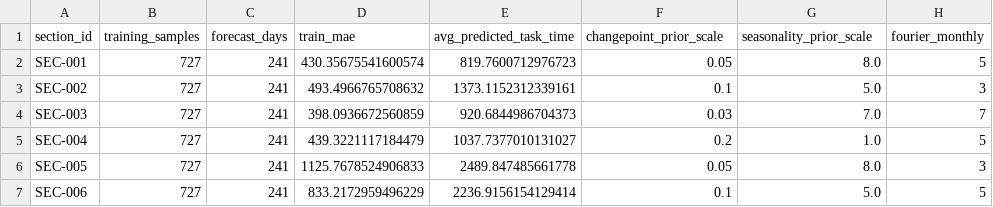
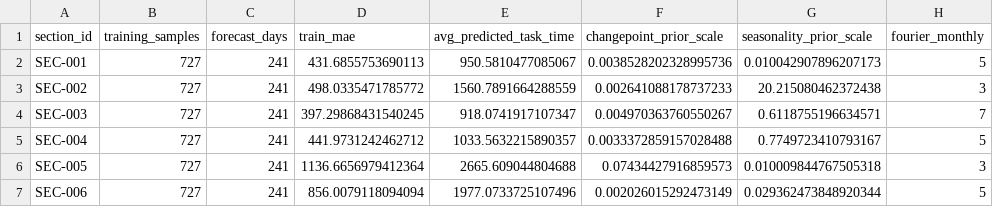
Before and after one commit to didulanthaisuru/rootcode_datathon_notebooks, a CSV file: prophet_forecast_results.csv, drawn as a sheet; only a part is shown; the diff names each change by its address in the sheet, - before the commit and + after, or states it on an @@ line.

```diff
--- a/prophet_forecast_results.csv
+++ b/prophet_forecast_results.csv
-D2 (train_mae): 430.35675541600574
+D2 (train_mae): 431.6855753690113
-E2 (avg_predicted_task_time): 819.7600712976723
+E2 (avg_predicted_task_time): 950.5810477085067
-F2 (changepoint_prior_scale): 0.05
+F2 (changepoint_prior_scale): 0.0038528202328995736
-G2 (seasonality_prior_scale): 8.0
+G2 (seasonality_prior_scale): 0.010042907896207173
-D3 (train_mae): 493.4966765708632
+D3 (train_mae): 498.0335471785772
-E3 (avg_predicted_task_time): 1373.1152312339161
+E3 (avg_predicted_task_time): 1560.7891664288559
-F3 (changepoint_prior_scale): 0.1
+F3 (changepoint_prior_scale): 0.002641088178737233
-G3 (seasonality_prior_scale): 5.0
+G3 (seasonality_prior_scale): 20.215080462372438
-D4 (train_mae): 398.0936672560859
+D4 (train_mae): 397.29868431540245
-E4 (avg_predicted_task_time): 920.6844986704373
+E4 (avg_predicted_task_time): 918.0741917107347
-F4 (changepoint_prior_scale): 0.03
+F4 (changepoint_prior_scale): 0.004970363760550267
-G4 (seasonality_prior_scale): 7.0
+G4 (seasonality_prior_scale): 0.6118755196634571
-D5 (train_mae): 439.3221117184479
+D5 (train_mae): 441.9731242462712
-E5 (avg_predicted_task_time): 1037.7377010131027
+E5 (avg_predicted_task_time): 1033.5632215890357
-F5 (changepoint_prior_scale): 0.2
+F5 (changepoint_prior_scale): 0.0033372859157028488
-G5 (seasonality_prior_scale): 1.0
+G5 (seasonality_prior_scale): 0.7749723410793167
-D6 (train_mae): 1125.7678524906833
+D6 (train_mae): 1136.6656979412364
-E6 (avg_predicted_task_time): 2489.847485661778
+E6 (avg_predicted_task_time): 2665.609044804688
-F6 (changepoint_prior_scale): 0.05
+F6 (changepoint_prior_scale): 0.07434427916859573
-G6 (seasonality_prior_scale): 8.0
+G6 (seasonality_prior_scale): 0.010009844767505318
-D7 (train_mae): 833.2172959496229
+D7 (train_mae): 856.0079118094094
-E7 (avg_predicted_task_time): 2236.9156154129414
+E7 (avg_predicted_task_time): 1977.0733725107496
-F7 (changepoint_prior_scale): 0.1
+F7 (changepoint_prior_scale): 0.002026015292473149
-G7 (seasonality_prior_scale): 5.0
+G7 (seasonality_prior_scale): 0.029362473848920344
```
Also changed, not shown: 2024_validation_predictions.csv, monthly_comparison_2024.csv, 6 other files.
